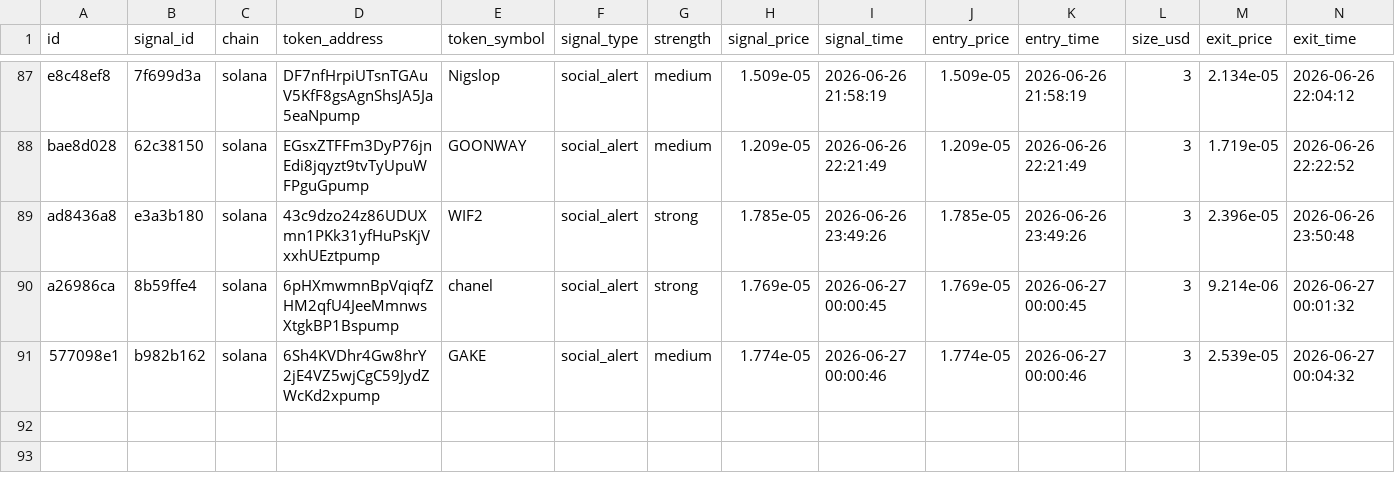
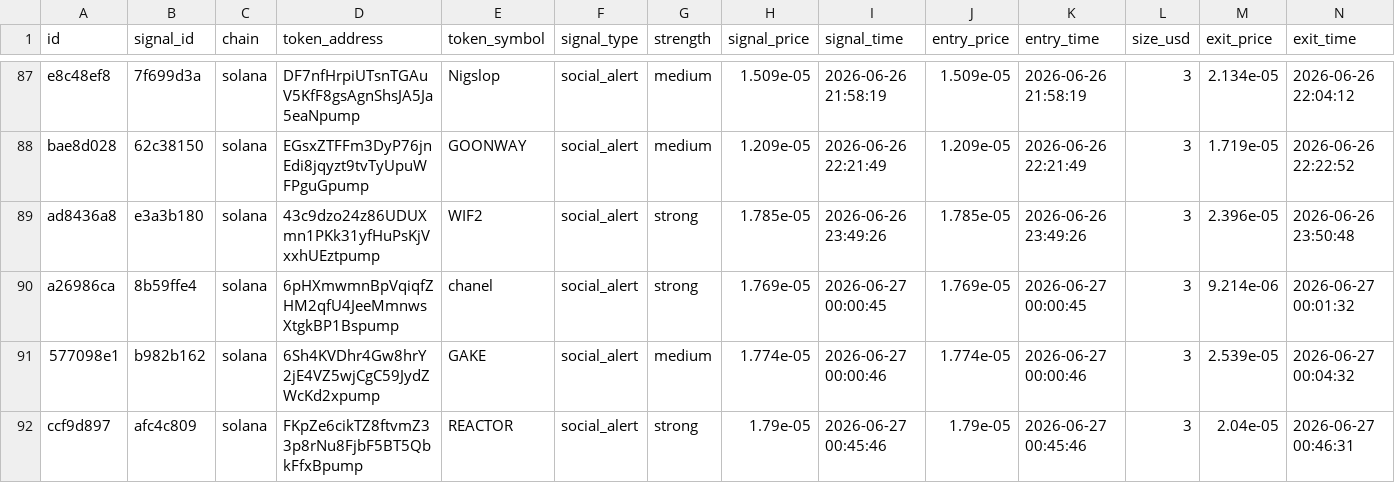
Before and after one commit to AMR200215/quant-bot, a CSV file: logs/memecoin_social_journal.csv, drawn as a sheet; only a part is shown, gaps mark what is left out; rows hold the shown columns only; the diff names each change by its address in the sheet, - before the commit and + after, or states it on an @@ line.

Commit message:
chore: sync live journals 2026-06-19T19:43

```diff
--- a/logs/memecoin_social_journal.csv
+++ b/logs/memecoin_social_journal.csv
+row 92: ccf9d897 | afc4c809 | solana | FKpZe6cikTZ8ftvmZ33p8rNu8FjbF5BT5QbkFfxBpump | REACTOR | social_alert | strong | 1.79e-05 | 2026-06-27 00:45:46 | 1.79e-05 | 2026-06-27 00:45:46 | 3 | 2.04e-05 | 2026-06-27 00:46:31
```
